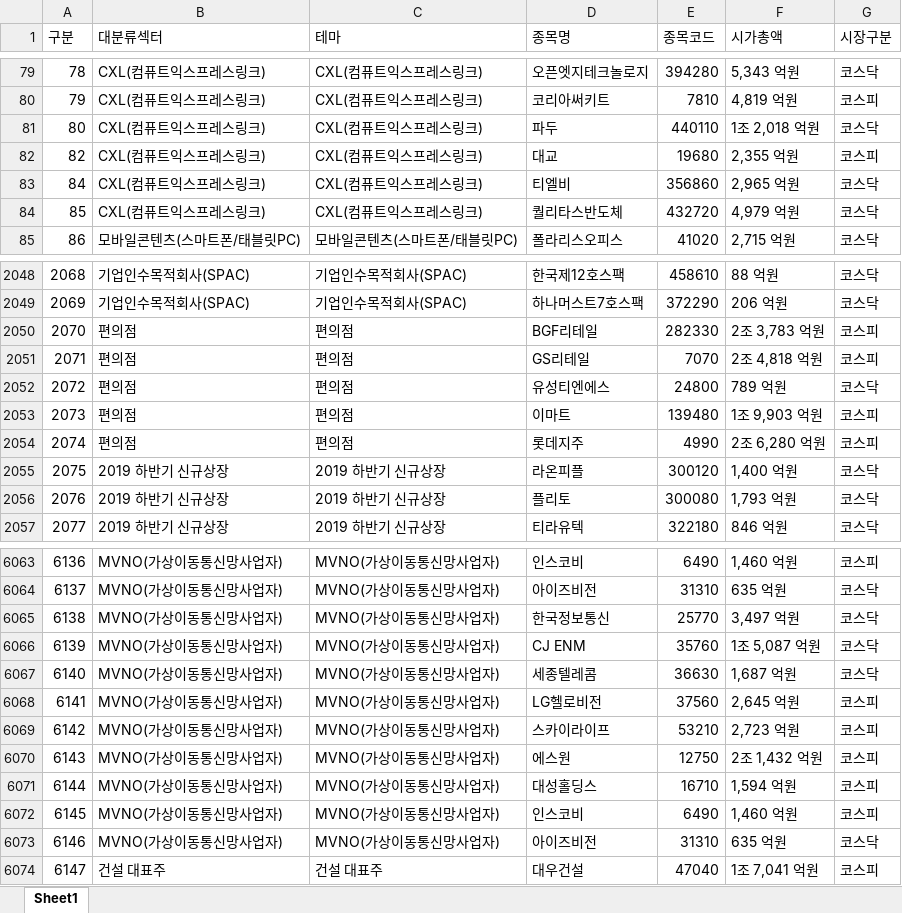
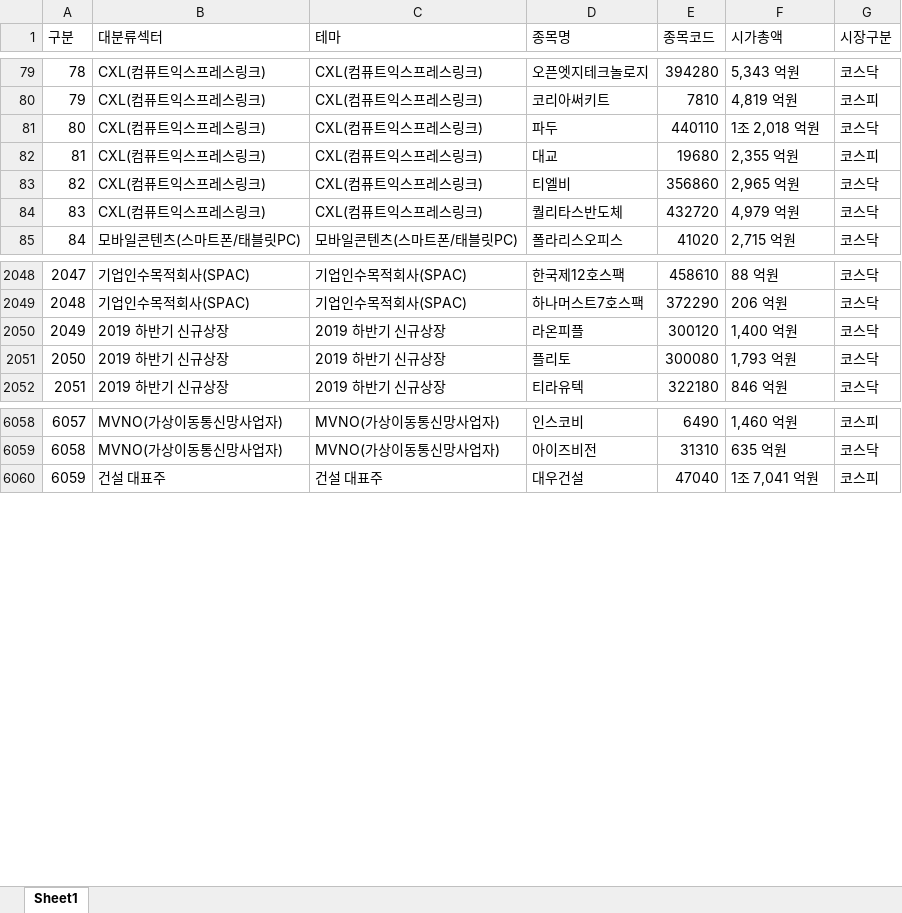
Before and after one commit to newrion-maker/krx-dashboard, an Excel workbook: 한국_주식_테마_분류_섹터추가.xlsx, sheet Sheet1, drawn as a sheet; only a part is shown, gaps mark what is left out; values as stored, in another font and other column widths than the file's, no cell formats; the diff names each change by its address in the sheet, - before the commit and + after, or states it on an @@ line.

Commit message:
deploy: update market data and theme classification

```diff
--- a/한국_주식_테마_분류_섹터추가.xlsx (sheet Sheet1)
+++ b/한국_주식_테마_분류_섹터추가.xlsx (sheet Sheet1)
@@ column A (구분) renumbered from row 82 down @@
-row 2050: 2070 | 편의점 | 편의점 | BGF리테일 | 282330 | 2조 3,783 억원 | 코스피
-row 2051: 2071 | 편의점 | 편의점 | GS리테일 | 7070 | 2조 4,818 억원 | 코스피
-row 2052: 2072 | 편의점 | 편의점 | 유성티엔에스 | 24800 | 789 억원 | 코스닥
-row 2053: 2073 | 편의점 | 편의점 | 이마트 | 139480 | 1조 9,903 억원 | 코스피
-row 2054: 2074 | 편의점 | 편의점 | 롯데지주 | 4990 | 2조 6,280 억원 | 코스피
-row 6065: 6138 | MVNO(가상이동통신망사업자) | MVNO(가상이동통신망사업자) | 한국정보통신 | 25770 | 3,497 억원 | 코스닥
-row 6066: 6139 | MVNO(가상이동통신망사업자) | MVNO(가상이동통신망사업자) | CJ ENM | 35760 | 1조 5,087 억원 | 코스닥
-row 6067: 6140 | MVNO(가상이동통신망사업자) | MVNO(가상이동통신망사업자) | 세종텔레콤 | 36630 | 1,687 억원 | 코스닥
-row 6068: 6141 | MVNO(가상이동통신망사업자) | MVNO(가상이동통신망사업자) | LG헬로비전 | 37560 | 2,645 억원 | 코스피
-row 6069: 6142 | MVNO(가상이동통신망사업자) | MVNO(가상이동통신망사업자) | 스카이라이프 | 53210 | 2,723 억원 | 코스피
-row 6070: 6143 | MVNO(가상이동통신망사업자) | MVNO(가상이동통신망사업자) | 에스원 | 12750 | 2조 1,432 억원 | 코스피
-row 6071: 6144 | MVNO(가상이동통신망사업자) | MVNO(가상이동통신망사업자) | 대성홀딩스 | 16710 | 1,594 억원 | 코스피
-row 6072: 6145 | MVNO(가상이동통신망사업자) | MVNO(가상이동통신망사업자) | 인스코비 | 6490 | 1,460 억원 | 코스피
-row 6073: 6146 | MVNO(가상이동통신망사업자) | MVNO(가상이동통신망사업자) | 아이즈비전 | 31310 | 635 억원 | 코스닥
```
Also changed, not shown: cell formats, 2 other files.
